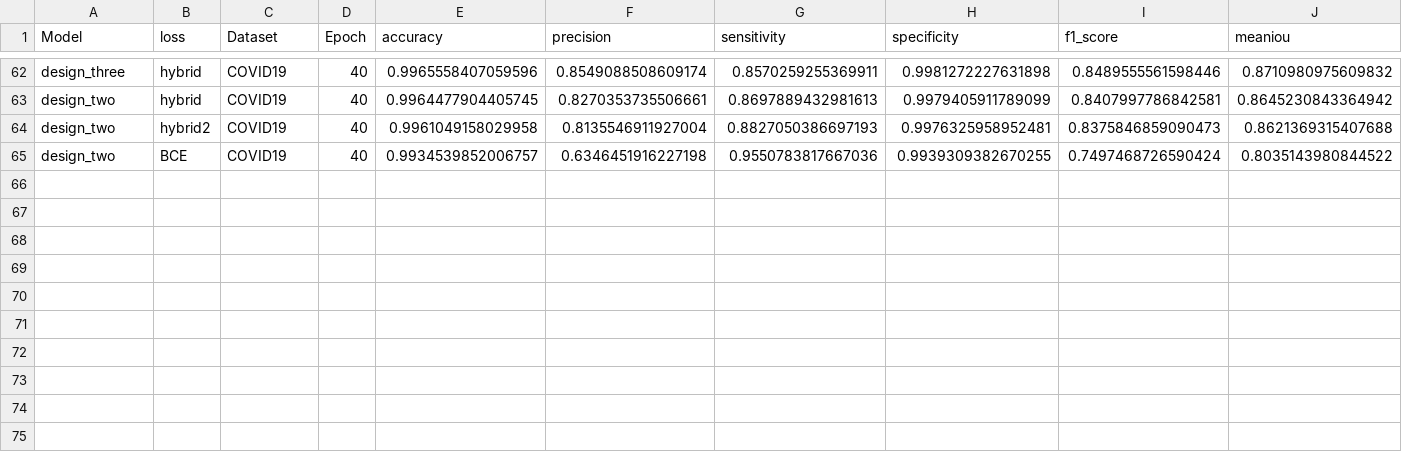
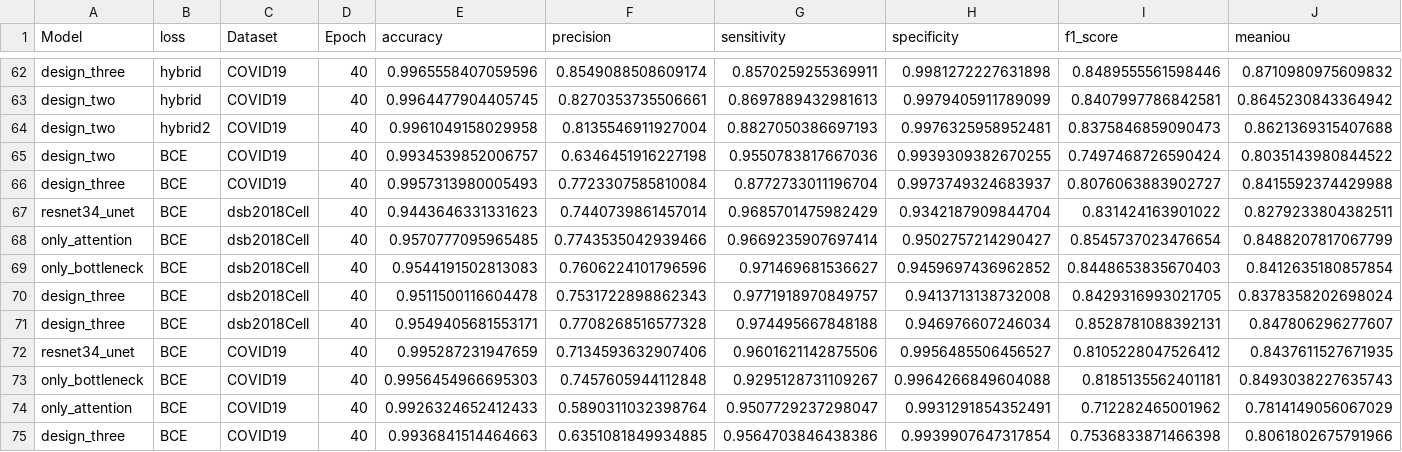
Before and after one commit to lifuguan/CAR-Net, a CSV file: result/overview.csv, drawn as a sheet; only a part is shown, gaps mark what is left out; rows hold the shown columns only; the diff names each change by its address in the sheet, - before the commit and + after, or states it on an @@ line.

```diff
--- a/result/overview.csv
+++ b/result/overview.csv
+row 66: design_three | BCE | COVID19 | 40 | 0.9957313980005493 | 0.7723307585810084 | 0.8772733011196704 | 0.9973749324683937 | 0.8076063883902727 | 0.8415592374429988
+row 67: resnet34_unet | BCE | dsb2018Cell | 40 | 0.9443646331331623 | 0.7440739861457014 | 0.9685701475982429 | 0.9342187909844704 | 0.831424163901022 | 0.8279233804382511
+row 68: only_attention | BCE | dsb2018Cell | 40 | 0.9570777095965485 | 0.7743535042939466 | 0.9669235907697414 | 0.9502757214290427 | 0.8545737023476654 | 0.8488207817067799
+row 69: only_bottleneck | BCE | dsb2018Cell | 40 | 0.9544191502813083 | 0.7606224101796596 | 0.971469681536627 | 0.9459697436962852 | 0.8448653835670403 | 0.8412635180857854
+row 70: design_three | BCE | dsb2018Cell | 40 | 0.9511500116604478 | 0.7531722898862343 | 0.9771918970849757 | 0.9413713138732008 | 0.8429316993021705 | 0.8378358202698024
+row 71: design_three | BCE | dsb2018Cell | 40 | 0.9549405681553171 | 0.7708268516577328 | 0.974495667848188 | 0.946976607246034 | 0.8528781088392131 | 0.847806296277607
+row 72: resnet34_unet | BCE | COVID19 | 40 | 0.995287231947659 | 0.7134593632907406 | 0.9601621142875506 | 0.9956485506456527 | 0.8105228047526412 | 0.8437611527671935
+row 73: only_bottleneck | BCE | COVID19 | 40 | 0.9956454966695303 | 0.7457605944112848 | 0.9295128731109267 | 0.9964266849604088 | 0.8185135562401181 | 0.8493038227635743
+row 74: only_attention | BCE | COVID19 | 40 | 0.9926324652412433 | 0.5890311032398764 | 0.9507729237298047 | 0.9931291854352491 | 0.712282465001962 | 0.7814149056067029
+row 75: design_three | BCE | COVID19 | 40 | 0.9936841514464663 | 0.6351081849934885 | 0.9564703846438386 | 0.9939907647317854 | 0.7536833871466398 | 0.8061802675791966
```
Also changed, not shown: 8 other files.
